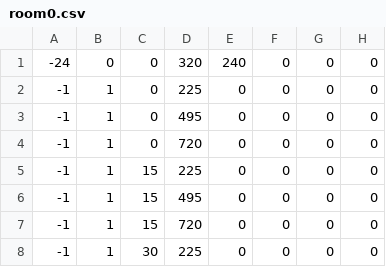
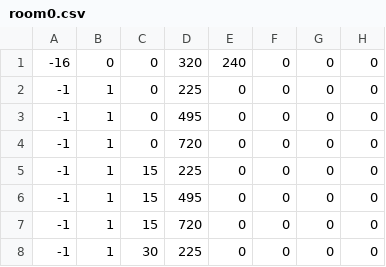
Before and after one commit to Jyskman/Jyskboy, a CSV file: room0.csv, drawn as a sheet; only a part is shown; the diff names each change by its address in the sheet, - before the commit and + after, or states it on an @@ line.

Commit message:
hej

```diff
--- a/room0.csv
+++ b/room0.csv
-A1: -24
+A1: -16
```
